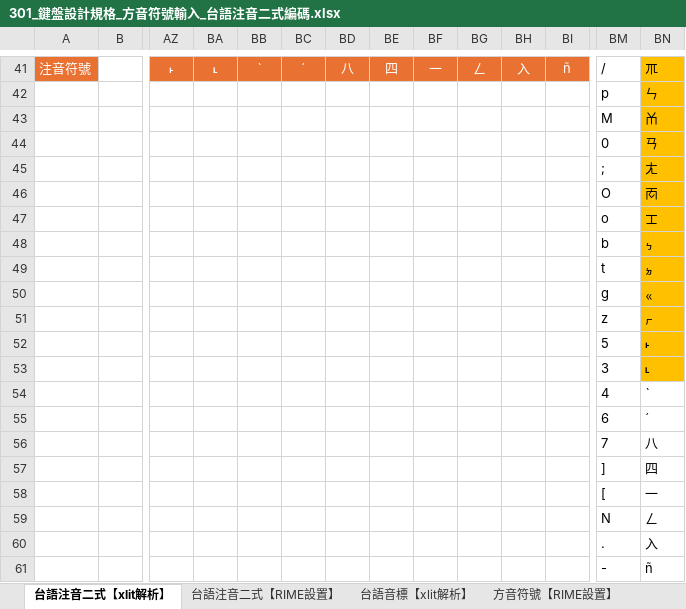
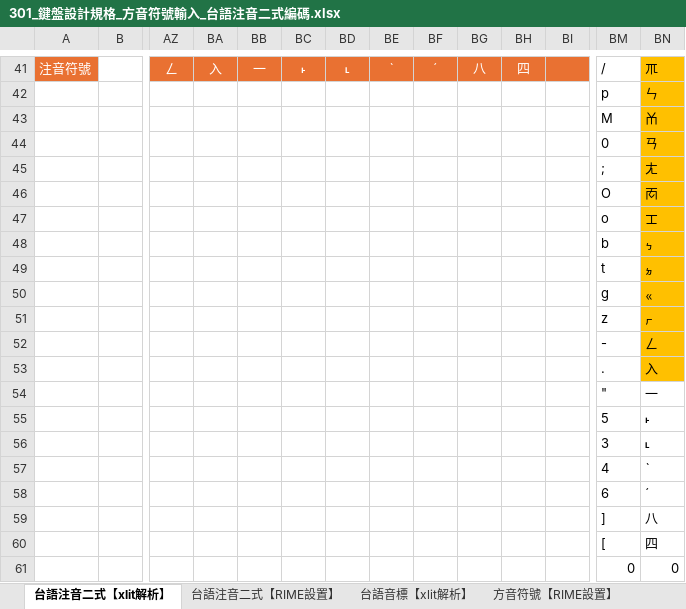
Before and after one commit to AlanJui/rime-tlpa, an Excel workbook: docs/301_鍵盤設計規格_方音符號輸入_台語注音二式編碼.xlsx, sheet 台語注音二式【xlit解析】, drawn as a sheet; only a part is shown, gaps mark what is left out; values as stored, in another font and other column widths than the file's, no borders; removed rows and columns are numbered as before the commit, all else as after; rows hold the shown columns only; the diff covers the shown part only; the diff names each change by its address in the sheet, - before the commit and + after, or states it on an @@ line.

```diff
--- a/docs/301_鍵盤設計規格_方音符號輸入_台語注音二式編碼.xlsx (sheet 台語注音二式【xlit解析】)
+++ b/docs/301_鍵盤設計規格_方音符號輸入_台語注音二式編碼.xlsx (sheet 台語注音二式【xlit解析】)
-AZ41: ˫
+AZ41: ㄥ
-BA41: ˪
+BA41: 入
-BB41: ˋ
+BB41: 一
-BC41: ˊ
+BC41: ˫
-BD41: 八
+BD41: ˪
-BE41: 四
+BE41: ˋ
-BF41: 一
+BF41: ˊ
-BG41: ㄥ
+BG41: 八
-BH41: 入
+BH41: 四
-BI41: ñ
+BI41: (empty)
+row 52:  |  |  |  |  |  |  |  |  |  |  |  | - | ㄥ
@@ row 60 moved to row 53: & @@
+row 54:  |  |  |  |  |  |  |  |  |  |  |  | " | 一
-BN55:BN56 fill: #FFC000
+BN55:BN56 fill: none
-BM59: 7
+BM59: ]
-BM60: ]
+BM60: [
-row 58:  |  |  |  |  |  |  |  |  |  |  |  | [ | 一
-row 59:  |  |  |  |  |  |  |  |  |  |  |  | N | ㄥ
-row 61:  |  |  |  |  |  |  |  |  |  |  |  | - | ñ
+row 61:  |  |  |  |  |  |  |  |  |  |  |  | 0 | 0
```
Also changed, not shown: 30 edited cells elsewhere in this sheet, sheet 台語注音二式【RIME設置】, sheet 方音符號【RIME設置】, formulas that keep their value, docs/102_RIME對照工具【方音符號】.xlsx, 3 other files.
